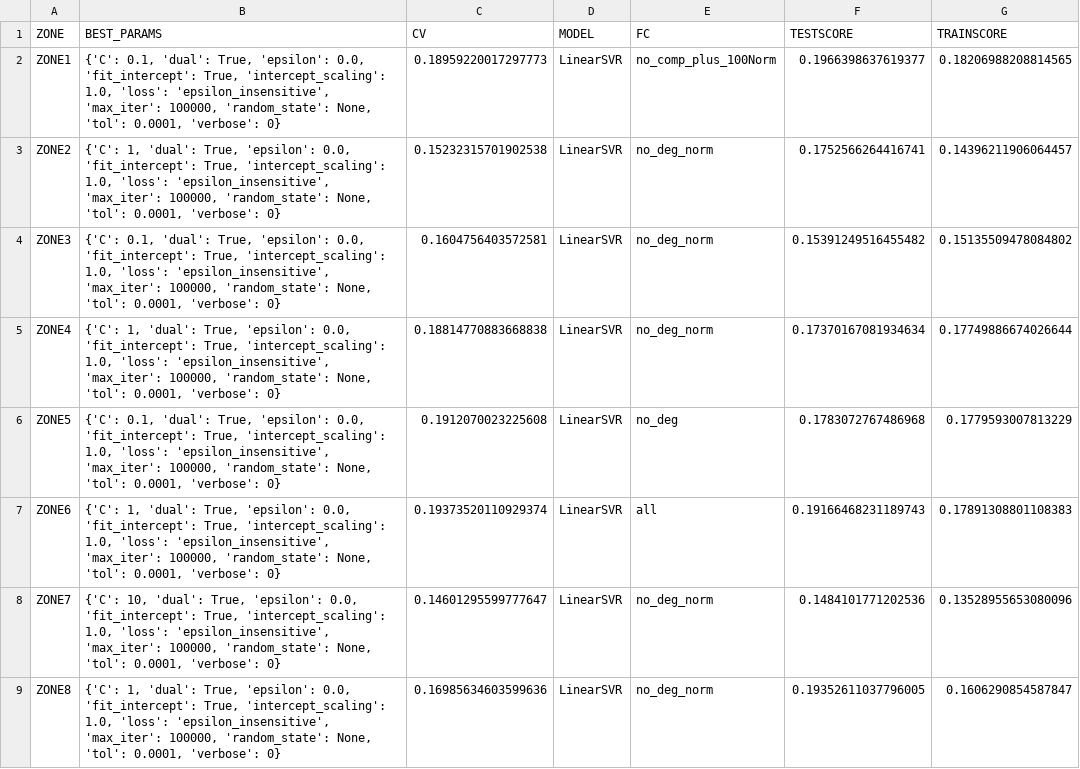
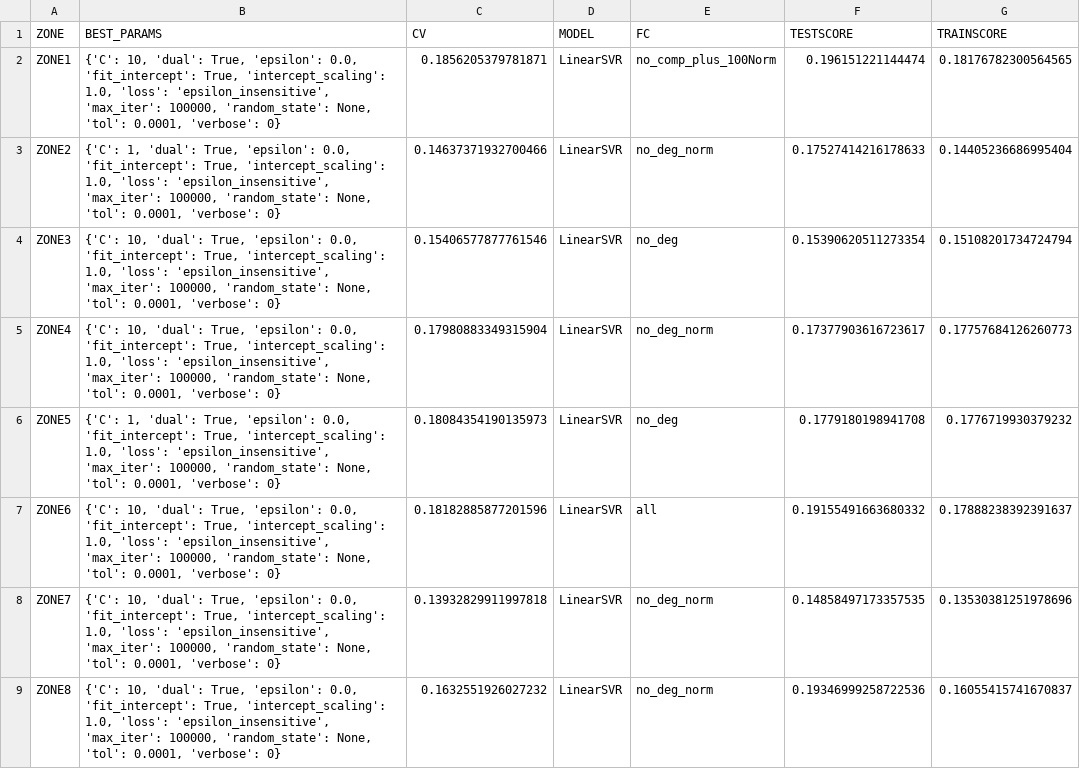
Before and after one commit to christine-berlin/Capstone_WindPowerPredicting, a CSV file: results/LinearSVR.csv, drawn as a sheet; only a part is shown; the diff covers the shown part only.

```diff
--- a/results/LinearSVR.csv
+++ b/results/LinearSVR.csv
@@ -1,9 +1,9 @@
 ZONE,BEST_PARAMS,CV,MODEL,FC,TESTSCORE,TRAINSCORE
-ZONE1,"{'C': 0.1, 'dual': True, 'epsilon': 0.0, 'fit_intercept': True, 'intercept_scaling': 1.0, 'loss': 'epsilon_insensitive', 'max_iter': 100000, 'random_state': None, 'tol': 0.0001, 'verbose': 0}",0.18959220017297773,LinearSVR,no_comp_plus_100Norm,0.1966398637619377,0.18206988208814565
-ZONE2,"{'C': 1, 'dual': True, 'epsilon': 0.0, 'fit_intercept': True, 'intercept_scaling': 1.0, 'loss': 'epsilon_insensitive', 'max_iter': 100000, 'random_state': None, 'tol': 0.0001, 'verbose': 0}",0.15232315701902538,LinearSVR,no_deg_norm,0.1752566264416741,0.14396211906064457
-ZONE3,"{'C': 0.1, 'dual': True, 'epsilon': 0.0, 'fit_intercept': True, 'intercept_scaling': 1.0, 'loss': 'epsilon_insensitive', 'max_iter': 100000, 'random_state': None, 'tol': 0.0001, 'verbose': 0}",0.1604756403572581,LinearSVR,no_deg_norm,0.15391249516455482,0.15135509478084802
-ZONE4,"{'C': 1, 'dual': True, 'epsilon': 0.0, 'fit_intercept': True, 'intercept_scaling': 1.0, 'loss': 'epsilon_insensitive', 'max_iter': 100000, 'random_state': None, 'tol': 0.0001, 'verbose': 0}",0.18814770883668838,LinearSVR,no_deg_norm,0.17370167081934634,0.17749886674026644
-ZONE5,"{'C': 0.1, 'dual': True, 'epsilon': 0.0, 'fit_intercept': True, 'intercept_scaling': 1.0, 'loss': 'epsilon_insensitive', 'max_iter': 100000, 'random_state': None, 'tol': 0.0001, 'verbose': 0}",0.1912070023225608,LinearSVR,no_deg,0.1783072767486968,0.1779593007813229
-ZONE6,"{'C': 1, 'dual': True, 'epsilon': 0.0, 'fit_intercept': True, 'intercept_scaling': 1.0, 'loss': 'epsilon_insensitive', 'max_iter': 100000, 'random_state': None, 'tol': 0.0001, 'verbose': 0}",0.19373520110929374,LinearSVR,all,0.19166468231189743,0.17891308801108383
-ZONE7,"{'C': 10, 'dual': True, 'epsilon': 0.0, 'fit_intercept': True, 'intercept_scaling': 1.0, 'loss': 'epsilon_insensitive', 'max_iter': 100000, 'random_state': None, 'tol': 0.0001, 'verbose': 0}",0.14601295599777647,LinearSVR,no_deg_norm,0.1484101771202536,0.13528955653080096
-ZONE8,"{'C': 1, 'dual': True, 'epsilon': 0.0, 'fit_intercept': True, 'intercept_scaling': 1.0, 'loss': 'epsilon_insensitive', 'max_iter': 100000, 'random_state': None, 'tol': 0.0001, 'verbose': 0}",0.16985634603599636,LinearSVR,no_deg_norm,0.19352611037796005,0.1606290854587847
+ZONE1,"{'C': 10, 'dual': True, 'epsilon': 0.0, 'fit_intercept': True, 'intercept_scaling': 1.0, 'loss': 'epsilon_insensitive', 'max_iter': 100000, 'random_state': None, 'tol': 0.0001, 'verbose': 0}",0.1856205379781871,LinearSVR,no_comp_plus_100Norm,0.196151221144474,0.18176782300564565
+ZONE2,"{'C': 1, 'dual': True, 'epsilon': 0.0, 'fit_intercept': True, 'intercept_scaling': 1.0, 'loss': 'epsilon_insensitive', 'max_iter': 100000, 'random_state': None, 'tol': 0.0001, 'verbose': 0}",0.14637371932700466,LinearSVR,no_deg_norm,0.17527414216178633,0.14405236686995404
+ZONE3,"{'C': 10, 'dual': True, 'epsilon': 0.0, 'fit_intercept': True, 'intercept_scaling': 1.0, 'loss': 'epsilon_insensitive', 'max_iter': 100000, 'random_state': None, 'tol': 0.0001, 'verbose': 0}",0.15406577877761546,LinearSVR,no_deg,0.15390620511273354,0.15108201734724794
+ZONE4,"{'C': 10, 'dual': True, 'epsilon': 0.0, 'fit_intercept': True, 'intercept_scaling': 1.0, 'loss': 'epsilon_insensitive', 'max_iter': 100000, 'random_state': None, 'tol': 0.0001, 'verbose': 0}",0.17980883349315904,LinearSVR,no_deg_norm,0.17377903616723617,0.17757684126260773
+ZONE5,"{'C': 1, 'dual': True, 'epsilon': 0.0, 'fit_intercept': True, 'intercept_scaling': 1.0, 'loss': 'epsilon_insensitive', 'max_iter': 100000, 'random_state': None, 'tol': 0.0001, 'verbose': 0}",0.18084354190135973,LinearSVR,no_deg,0.1779180198941708,0.1776719930379232
+ZONE6,"{'C': 10, 'dual': True, 'epsilon': 0.0, 'fit_intercept': True, 'intercept_scaling': 1.0, 'loss': 'epsilon_insensitive', 'max_iter': 100000, 'random_state': None, 'tol': 0.0001, 'verbose': 0}",0.18182885877201596,LinearSVR,all,0.19155491663680332,0.17888238392391637
+ZONE7,"{'C': 10, 'dual': True, 'epsilon': 0.0, 'fit_intercept': True, 'intercept_scaling': 1.0, 'loss': 'epsilon_insensitive', 'max_iter': 100000, 'random_state': None, 'tol': 0.0001, 'verbose': 0}",0.13932829911997818,LinearSVR,no_deg_norm,0.14858497173357535,0.13530381251978696
+ZONE8,"{'C': 10, 'dual': True, 'epsilon': 0.0, 'fit_intercept': True, 'intercept_scaling': 1.0, 'loss': 'epsilon_insensitive', 'max_iter': 100000, 'random_state': None, 'tol': 0.0001, 'verbose': 0}",0.1632551926027232,LinearSVR,no_deg_norm,0.19346999258722536,0.16055415741670837
```
Also changed, not shown: 9 edited cells elsewhere in this file, results/SVR.csv, 7 other files.
